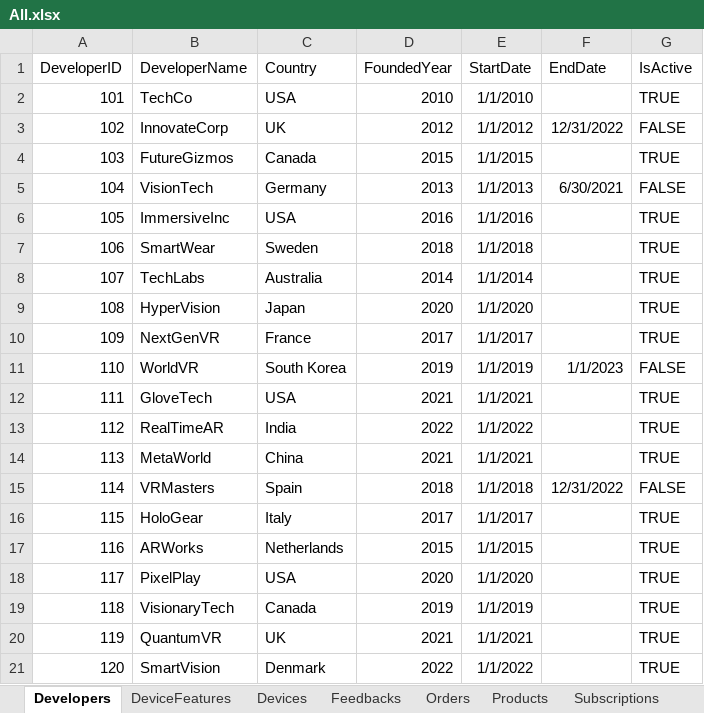
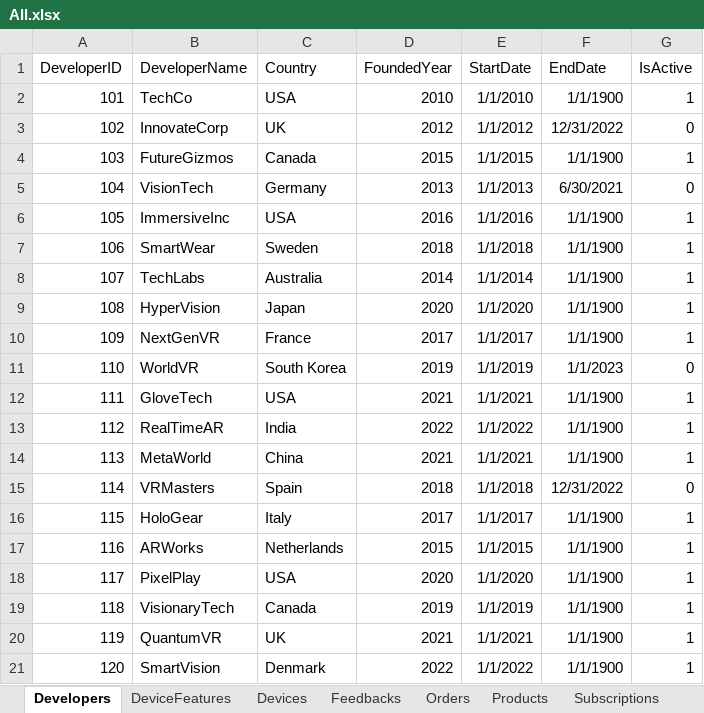
Before and after one commit to Alfie213/SQL-DataProc-CourseWork, an Excel workbook: Data/OLTP/All.xlsx, sheet Developers, drawn as a sheet; values as stored, in another font and other column widths than the file's, no borders; the diff names each change by its address in the sheet, - before the commit and + after, or states it on an @@ line.

```diff
--- a/Data/OLTP/All.xlsx (sheet Developers)
+++ b/Data/OLTP/All.xlsx (sheet Developers)
-F2 (EndDate): (empty)
+F2 (EndDate): 1/1/1900
-G2 (IsActive): TRUE
+G2 (IsActive): 1
-G3 (IsActive): FALSE
+G3 (IsActive): 0
-F4 (EndDate): (empty)
+F4 (EndDate): 1/1/1900
-G4 (IsActive): TRUE
+G4 (IsActive): 1
-G5 (IsActive): FALSE
+G5 (IsActive): 0
-F6:F10 (EndDate): (empty)
+F6:F10 (EndDate): 1/1/1900
-G6:G10 (IsActive): TRUE
+G6:G10 (IsActive): 1
-G11 (IsActive): FALSE
+G11 (IsActive): 0
-F12:F14 (EndDate): (empty)
+F12:F14 (EndDate): 1/1/1900
-G12:G14 (IsActive): TRUE
+G12:G14 (IsActive): 1
-G15 (IsActive): FALSE
+G15 (IsActive): 0
-F16:F21 (EndDate): (empty)
+F16:F21 (EndDate): 1/1/1900
-G16:G21 (IsActive): TRUE
+G16:G21 (IsActive): 1
```
Also changed, not shown: 2 other files.
